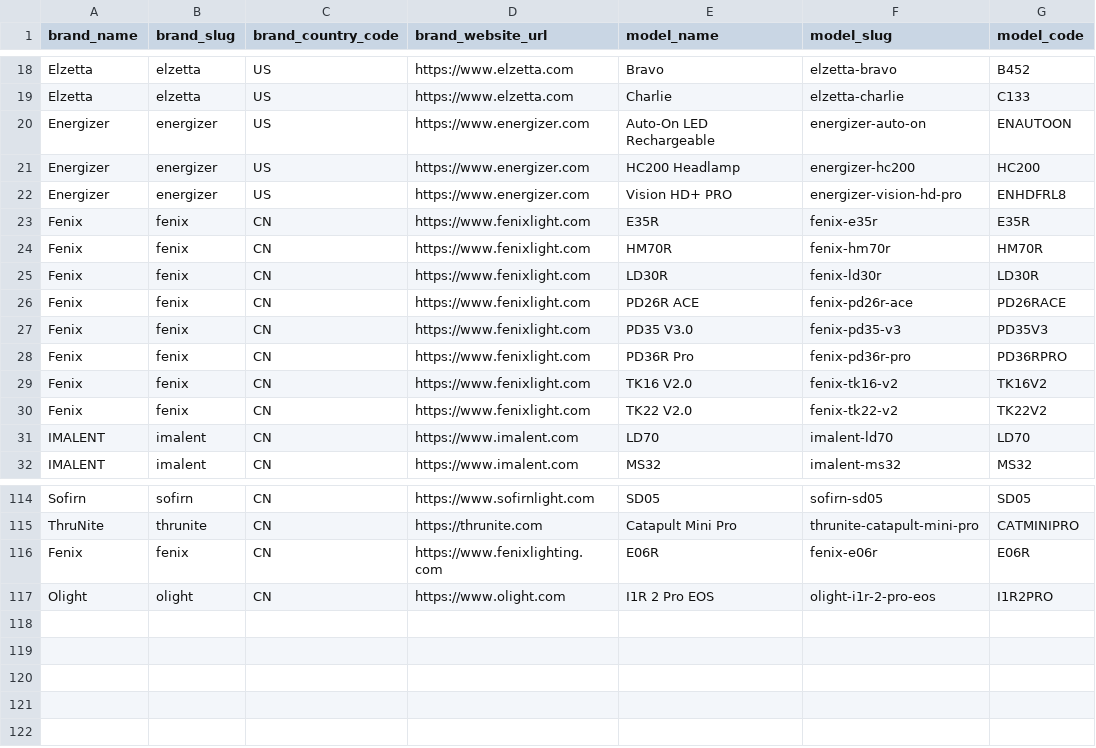
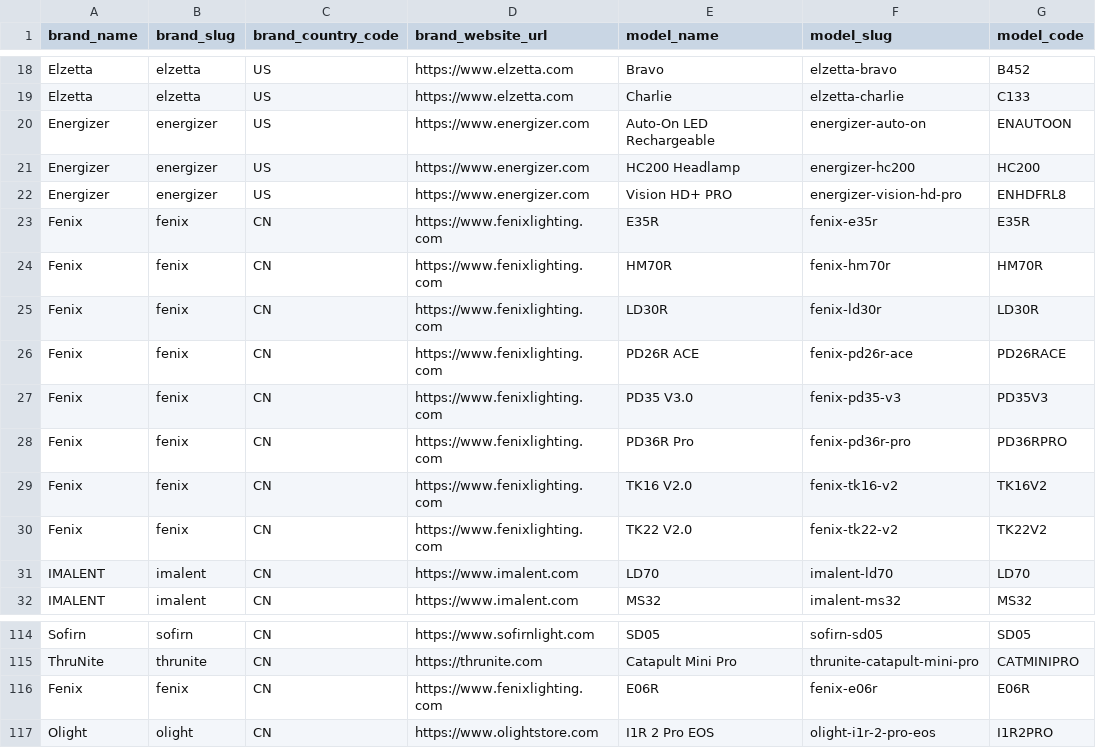
Before and after one commit to zrogers010/flashlight-ratings-go, a CSV file: data/manual_catalog.csv, drawn as a sheet; only a part is shown, gaps mark what is left out; the diff names each change by its address in the sheet, - before the commit and + after, or states it on an @@ line.

```diff
--- a/data/manual_catalog.csv
+++ b/data/manual_catalog.csv
-D23:D30 (brand_website_url): https://www.fenixlight.com
+D23:D30 (brand_website_url): https://www.fenixlighting.com
-D117 (brand_website_url): https://www.olight.com
+D117 (brand_website_url): https://www.olightstore.com
```
Also changed, not shown: 1 other file.
